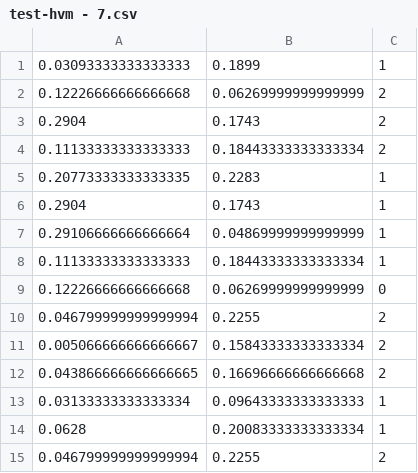
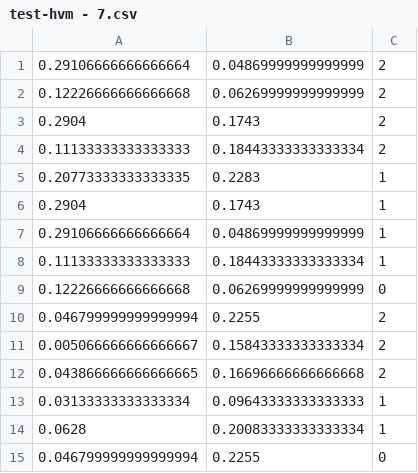
Before and after one commit to JohnSilverFarmer/projektseminar-regelungstechnik, a CSV file: data/csv-files/test-hvm - 7.csv, drawn as a sheet.

```diff
--- a/data/csv-files/test-hvm - 7.csv
+++ b/data/csv-files/test-hvm - 7.csv
@@ -1,2 +1,2 @@
-0.03093333333333333,0.1899,1
+0.29106666666666664,0.04869999999999999,2
 0.12226666666666668,0.06269999999999999,2
@@ -14,2 +14,2 @@
 0.0628,0.20083333333333334,1
-0.046799999999999994,0.2255,2
+0.046799999999999994,0.2255,0
```
Also changed, not shown: data/csv-files/test-hvm - 3.csv, data/csv-files/test-hvm - 4.csv, 19 other files.
